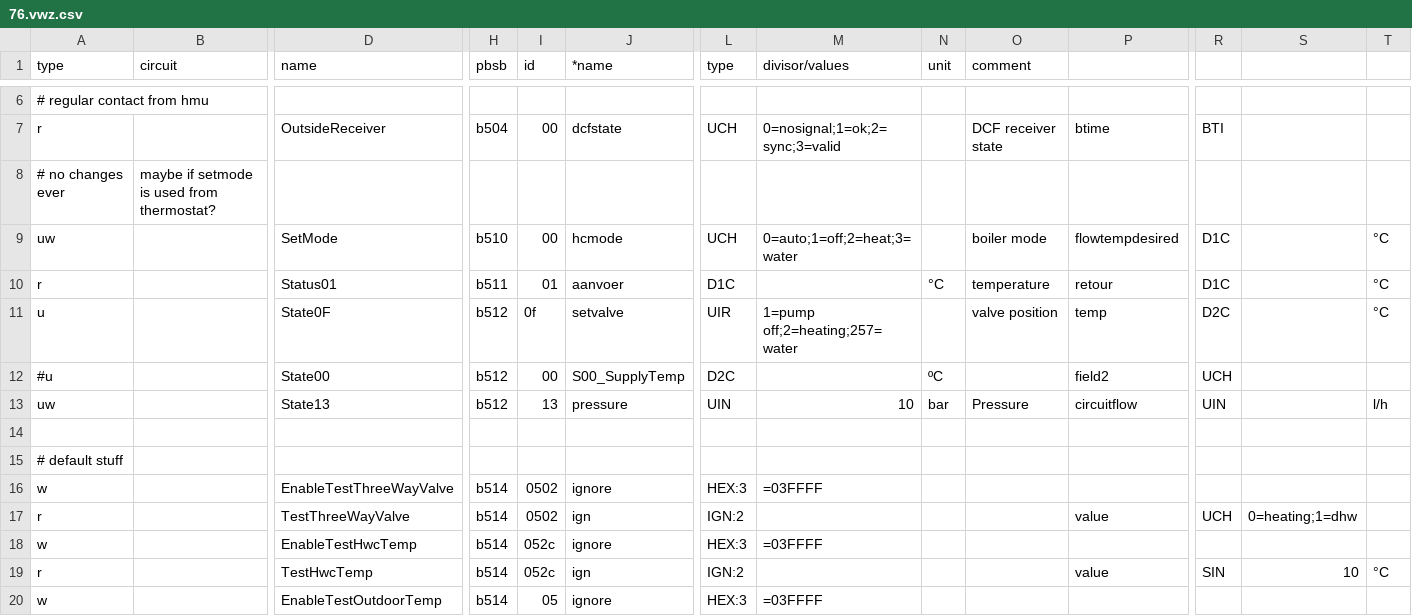
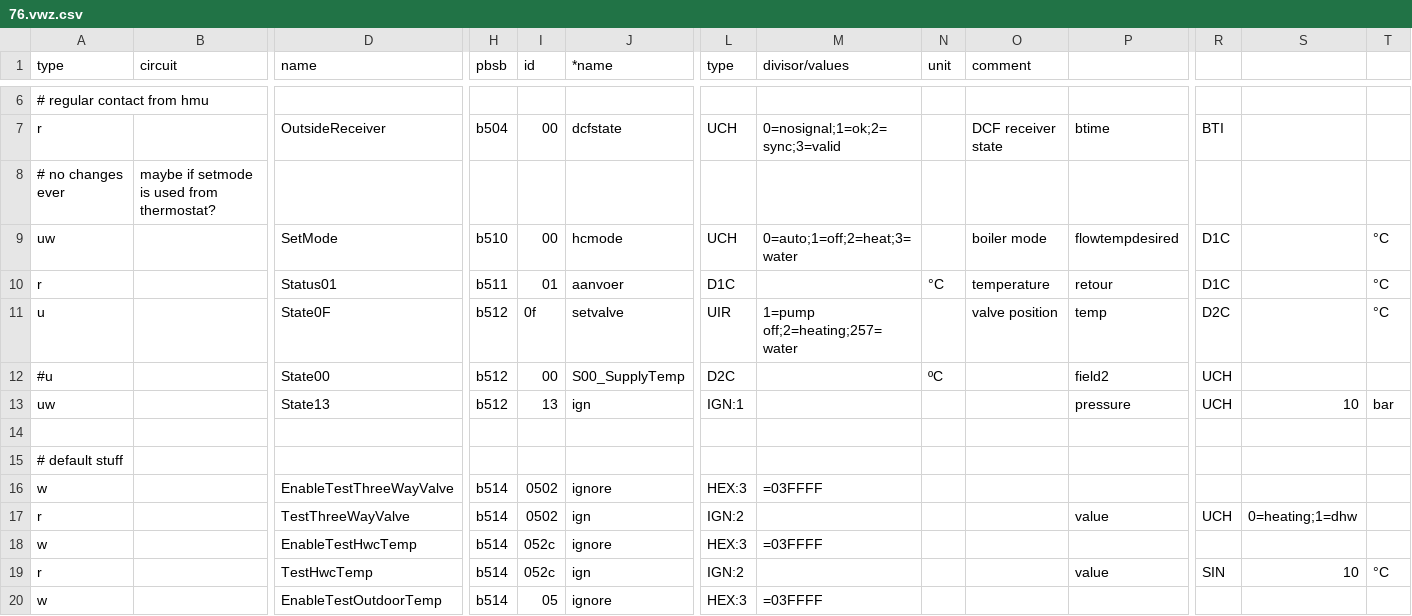
Before and after one commit to stgm/ebus.github.io, a CSV file: en/vaillant/76.vwz.csv, drawn as a sheet; only a part is shown, gaps mark what is left out; removed rows and columns are numbered as before the commit, all else as after; rows hold the shown columns only; the diff names each change by its address in the sheet, - before the commit and + after, or states it on an @@ line.

Commit message:
ign

```diff
--- a/en/vaillant/76.vwz.csv
+++ b/en/vaillant/76.vwz.csv
-row 13: uw |  | State13 | b512 | 13 | pressure | UIN | 10 | bar | Pressure | circuitflow | UIN |  | l/h
+row 13: uw |  | State13 | b512 | 13 | ign | IGN:1 |  |  |  | pressure | UCH | 10 | bar
```
